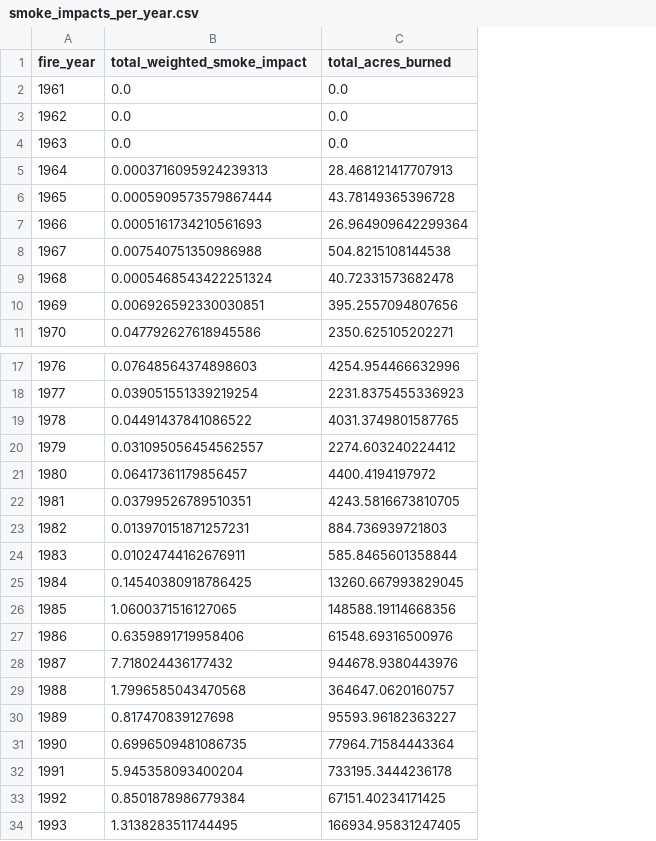
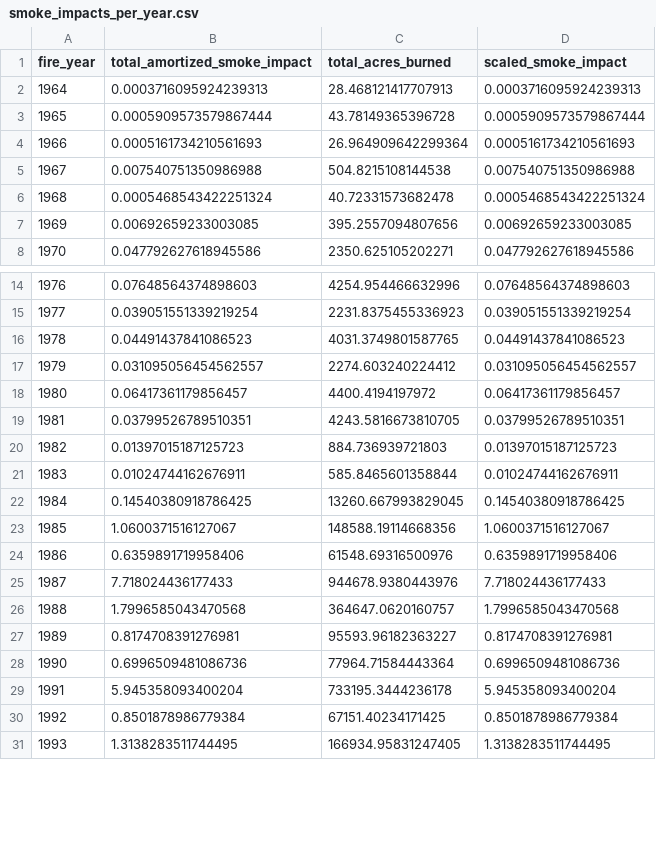
Before and after one commit to debsubdavis/data512-project, a CSV file: intermediate/stage1-output/smoke_impacts_per_year.csv, drawn as a sheet; only a part is shown, gaps mark what is left out; removed rows and columns are numbered as before the commit, all else as after; the diff covers the shown part only; the diff names each change by its address in the sheet, - before the commit and + after, or states it on an @@ line.

```diff
--- a/intermediate/stage1-output/smoke_impacts_per_year.csv
+++ b/intermediate/stage1-output/smoke_impacts_per_year.csv
+column D (scaled_smoke_impact), rows 2-8: 0.0003716095924239313 | 0.0005909573579867444 | 0.0005161734210561693 | 0.007540751350986988 | 0.0005468543422251324 | 0.00692659233003085 | 0.047792627618945586; rows 14-31: 0.07648564374898603 | 0.039051551339219254 | 0.04491437841086523 | 0.031095056454562557 | 0.06417361179856457 | 0.03799526789510351 | 0.01397015187125723 | 0.01024744162676911 | 0.14540380918786425 | 1.0600371516127067 | 0.6359891719958406 | 7.718024436177433 | 1.7996585043470568 | 0.8174708391276981 | 0.6996509481086736 | 5.945358093400204 | 0.8501878986779384 | 1.3138283511744495
-B1: total_weighted_smoke_impact
+B1: total_amortized_smoke_impact
-row 2: 1961 | 0.0 | 0.0
-row 3: 1962 | 0.0 | 0.0
-row 4: 1963 | 0.0 | 0.0
-B7 (total_amortized_smoke_impact): 0.006926592330030851
+B7 (total_amortized_smoke_impact): 0.00692659233003085
-B16 (total_amortized_smoke_impact): 0.04491437841086522
+B16 (total_amortized_smoke_impact): 0.04491437841086523
-B20 (total_amortized_smoke_impact): 0.013970151871257231
+B20 (total_amortized_smoke_impact): 0.01397015187125723
-B23 (total_amortized_smoke_impact): 1.0600371516127065
+B23 (total_amortized_smoke_impact): 1.0600371516127067
-B25 (total_amortized_smoke_impact): 7.718024436177432
+B25 (total_amortized_smoke_impact): 7.718024436177433
-B27 (total_amortized_smoke_impact): 0.817470839127698
+B27 (total_amortized_smoke_impact): 0.8174708391276981
-B28 (total_amortized_smoke_impact): 0.6996509481086735
+B28 (total_amortized_smoke_impact): 0.6996509481086736
```
Also changed, not shown: 1 removed row and 3 edited cells elsewhere in this file, 4 other files.
